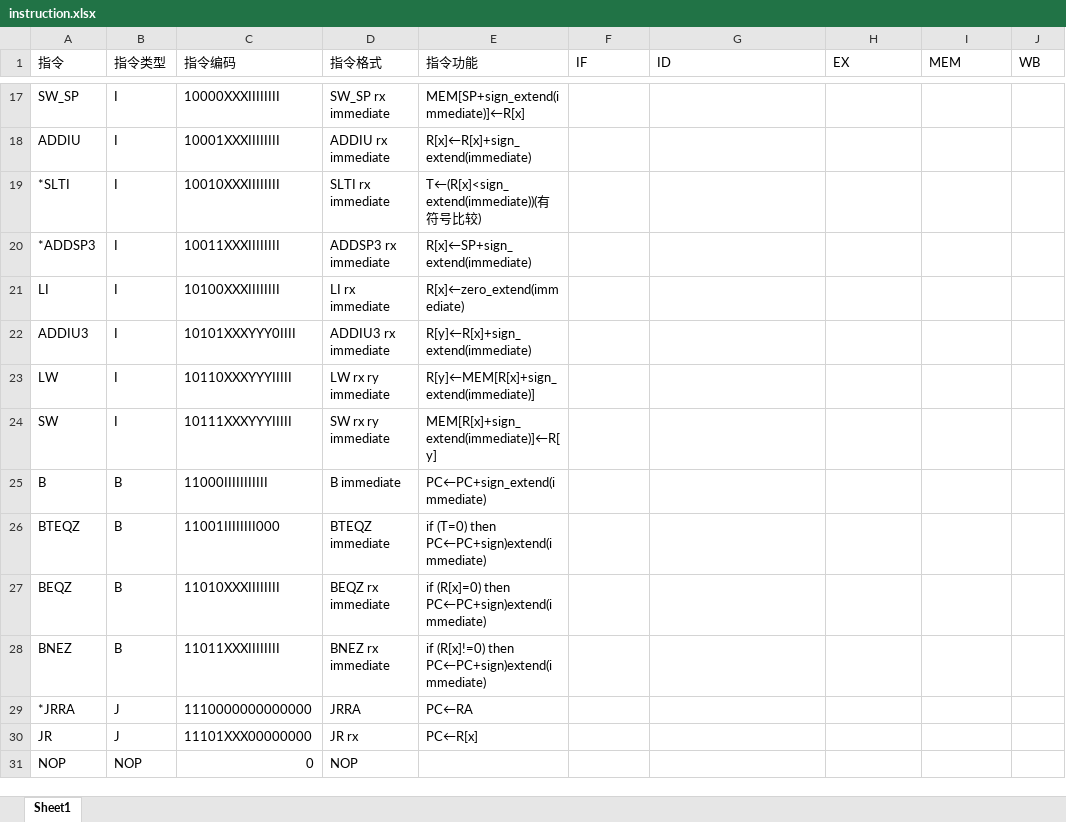
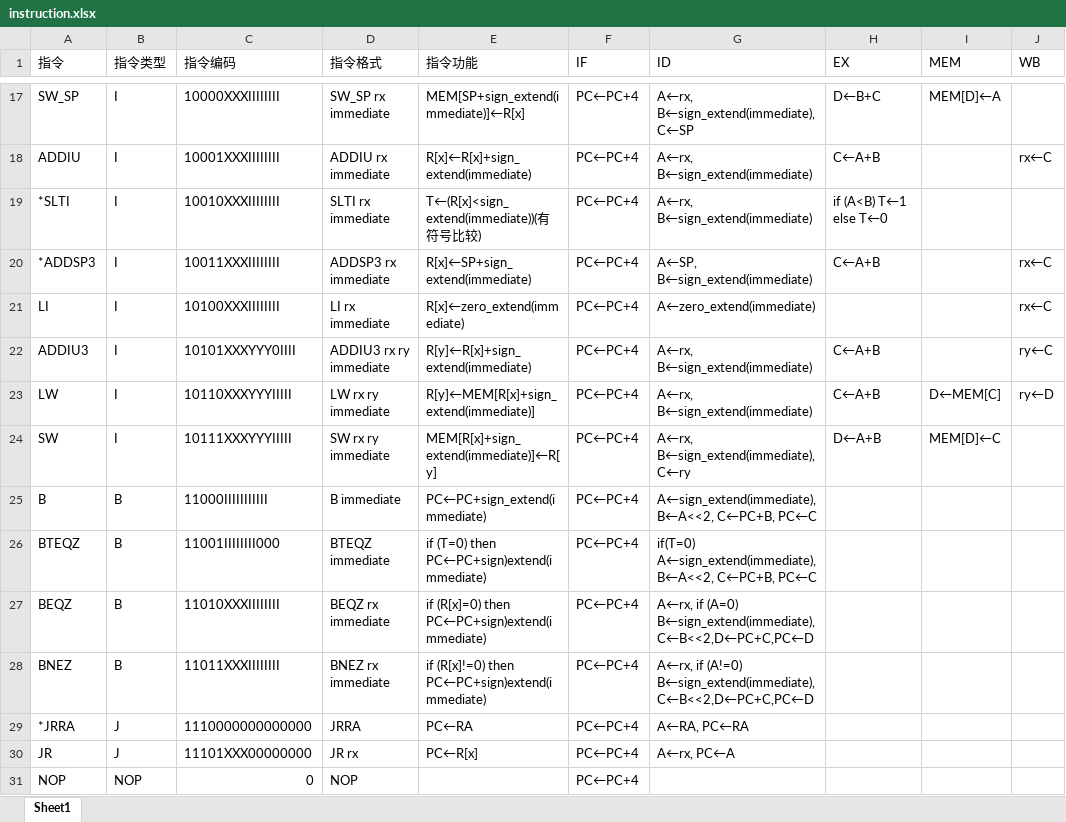
Before and after one commit to fupolarbear/THU-Class-CO-makecomputer, an Excel workbook: doc/pr2_design/instruction.xlsx, sheet Sheet1, drawn as a sheet; only a part is shown, gaps mark what is left out; values as stored, in another font and other column widths than the file's, no borders; the diff covers the shown part only; the diff names each change by its address in the sheet, - before the commit and + after, or states it on an @@ line.

```diff
--- a/doc/pr2_design/instruction.xlsx (sheet Sheet1)
+++ b/doc/pr2_design/instruction.xlsx (sheet Sheet1)
-F17:F31 (IF): (empty)
+F17:F31 (IF): PC←PC+4
-G17 (ID): (empty)
+G17 (ID): A←rx, B←sign_extend(immediate), C←SP
-H17 (EX): (empty)
+H17 (EX): D←B+C
-I17 (MEM): (empty)
+I17 (MEM): MEM[D]←A
-G18:G19 (ID): (empty)
+G18:G19 (ID): A←rx, B←sign_extend(immediate)
-H18 (EX): (empty)
+H18 (EX): C←A+B
-J18 (WB): (empty)
+J18 (WB): rx←C
-H19 (EX): (empty)
+H19 (EX): if (A<B) T←1 else T←0
-G20 (ID): (empty)
+G20 (ID): A←SP, B←sign_extend(immediate)
-H20 (EX): (empty)
+H20 (EX): C←A+B
-J20:J21 (WB): (empty)
+J20:J21 (WB): rx←C
-G21 (ID): (empty)
+G21 (ID): A←zero_extend(immediate)
-D22 (指令格式): ADDIU3 rx immediate
+D22 (指令格式): ADDIU3 rx ry immediate
-G22:G23 (ID): (empty)
+G22:G23 (ID): A←rx, B←sign_extend(immediate)
-H22:H23 (EX): (empty)
+H22:H23 (EX): C←A+B
-J22 (WB): (empty)
+J22 (WB): ry←C
-I23 (MEM): (empty)
+I23 (MEM): D←MEM[C]
-J23 (WB): (empty)
+J23 (WB): ry←D
-G24 (ID): (empty)
+G24 (ID): A←rx, B←sign_extend(immediate), C←ry
-H24 (EX): (empty)
+H24 (EX): D←A+B
-I24 (MEM): (empty)
+I24 (MEM): MEM[D]←C
-G25 (ID): (empty)
+G25 (ID): A←sign_extend(immediate), B←A<<2, C←PC+B, PC←C
-G26 (ID): (empty)
+G26 (ID): if(T=0) A←sign_extend(immediate), B←A<<2, C←PC+B, PC←C
-G27 (ID): (empty)
+G27 (ID): A←rx, if (A=0) B←sign_extend(immediate), C←B<<2,D←PC+C,PC←D
-G28 (ID): (empty)
+G28 (ID): A←rx, if (A!=0) B←sign_extend(immediate), C←B<<2,D←PC+C,PC←D
-G29 (ID): (empty)
+G29 (ID): A←RA, PC←RA
-G30 (ID): (empty)
+G30 (ID): A←rx, PC←A
```
Also changed, not shown: 56 edited cells elsewhere in this sheet, 2 other files.
